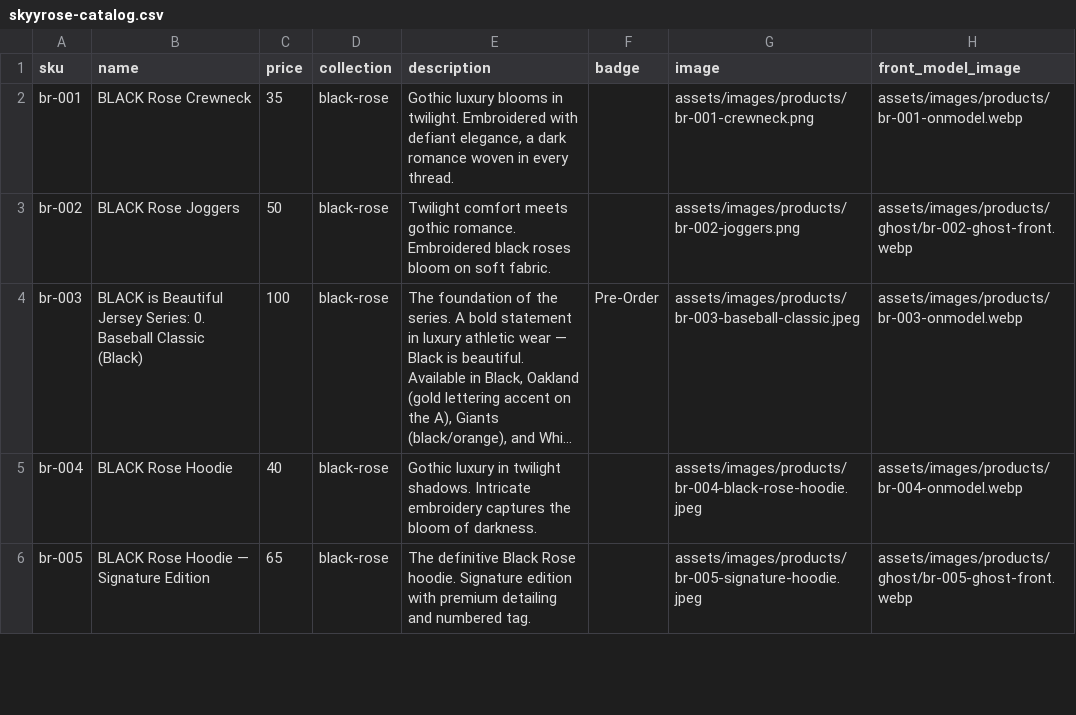
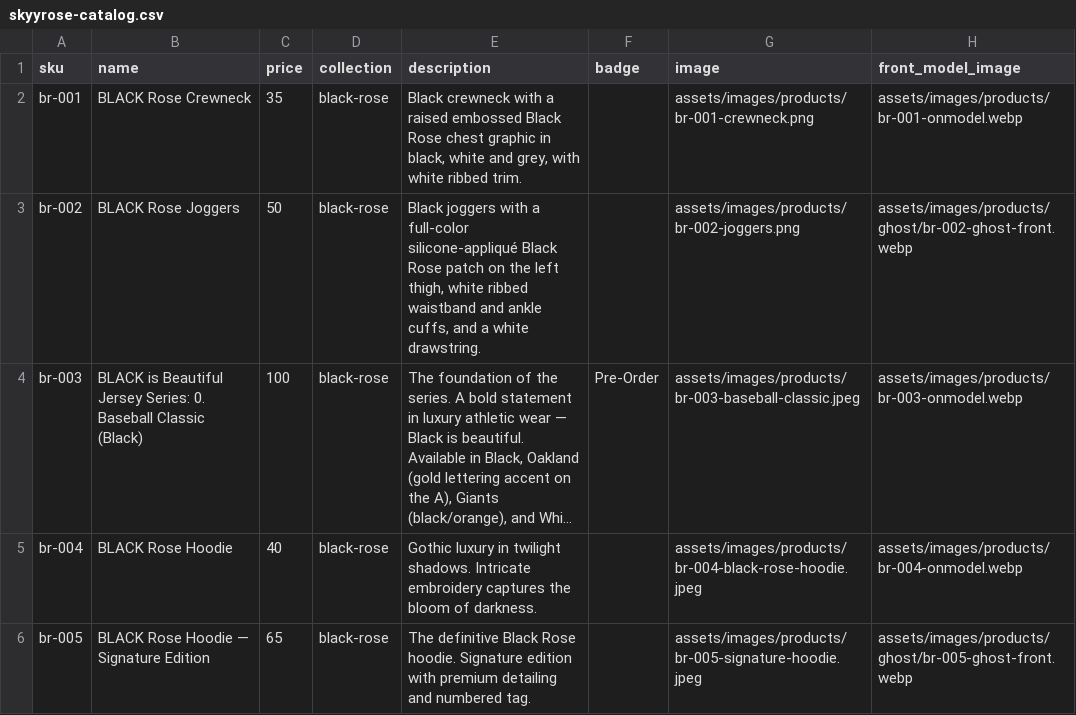
Before and after one commit to SkyyRoseCo/DevSkyy, a CSV file: frontend/data/skyyrose-catalog.csv, drawn as a sheet; only a part is shown; long unchanged cells end in …; the diff names each change by its address in the sheet, - before the commit and + after, or states it on an @@ line.

Commit message:
fix(catalog): align rose copy with founder decoration specifications

```diff
--- a/frontend/data/skyyrose-catalog.csv
+++ b/frontend/data/skyyrose-catalog.csv
-E2 (description): Gothic luxury blooms in twilight. Embroidered with defiant elegance, a dark romance woven in every thread.
+E2 (description): Black crewneck with a raised embossed Black Rose chest graphic in black, white and grey, with white ribbed trim.
-E3 (description): Twilight comfort meets gothic romance. Embroidered black roses bloom on soft fabric.
+E3 (description): Black joggers with a full-color silicone-appliqué Black Rose patch on the left thigh, white ribbed waistband and ankle cuffs, and a white drawstring.
```
Also changed, not shown: wordpress-theme/skyyrose-flagship/data/skyyrose-catalog.csv, 4 other files.
